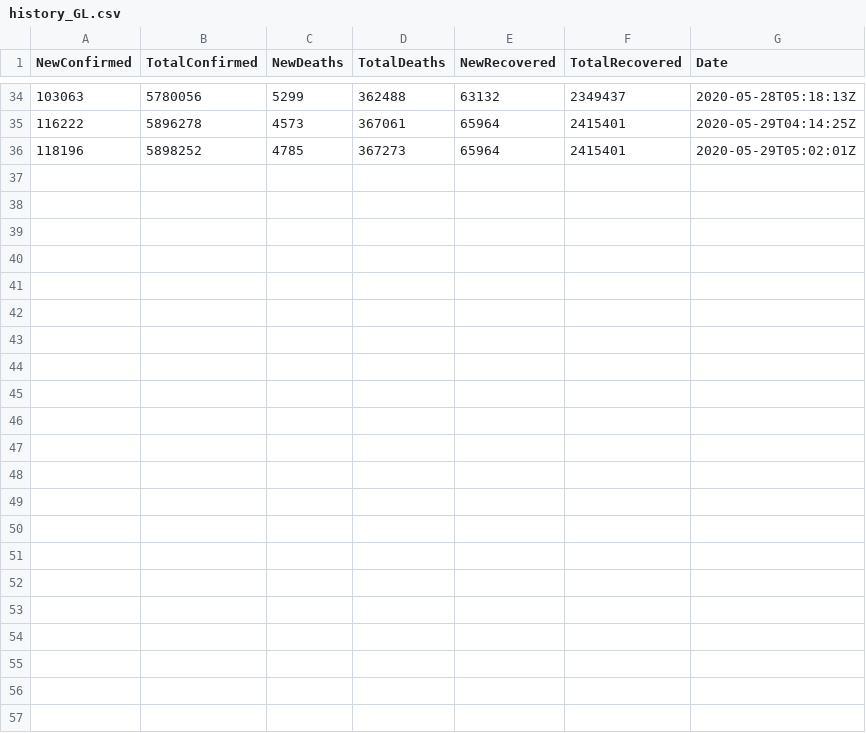
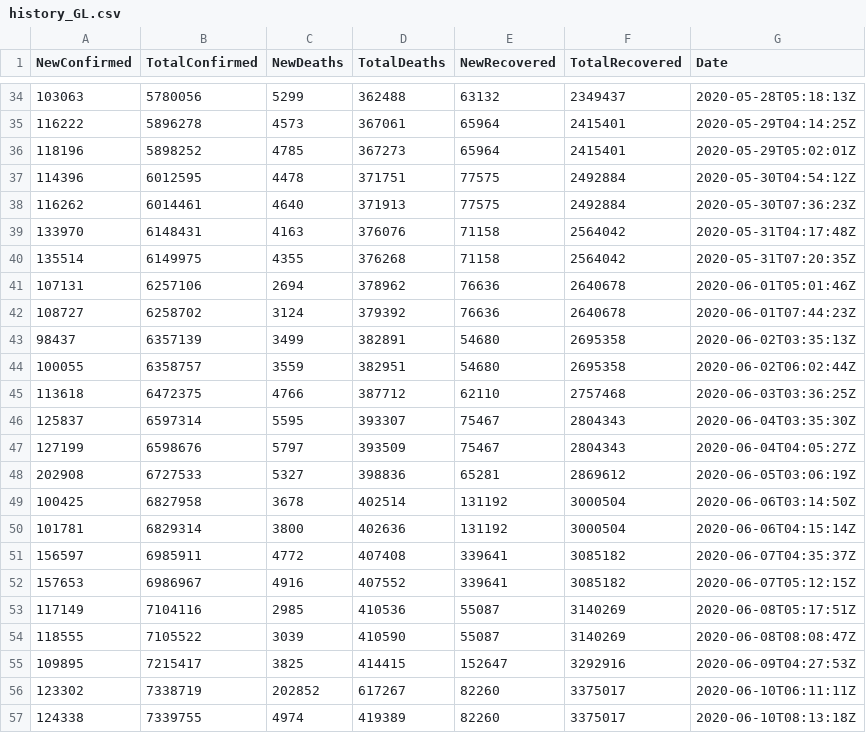
Before and after one commit to bernaferrari/covid19-br, a CSV file: public/history_GL.csv, drawn as a sheet; only a part is shown, gaps mark what is left out; the diff names each change by its address in the sheet, - before the commit and + after, or states it on an @@ line.

```diff
--- a/public/history_GL.csv
+++ b/public/history_GL.csv
+row 37: 114396 | 6012595 | 4478 | 371751 | 77575 | 2492884 | 2020-05-30T04:54:12Z
+row 38: 116262 | 6014461 | 4640 | 371913 | 77575 | 2492884 | 2020-05-30T07:36:23Z
+row 39: 133970 | 6148431 | 4163 | 376076 | 71158 | 2564042 | 2020-05-31T04:17:48Z
+row 40: 135514 | 6149975 | 4355 | 376268 | 71158 | 2564042 | 2020-05-31T07:20:35Z
+row 41: 107131 | 6257106 | 2694 | 378962 | 76636 | 2640678 | 2020-06-01T05:01:46Z
+row 42: 108727 | 6258702 | 3124 | 379392 | 76636 | 2640678 | 2020-06-01T07:44:23Z
+row 43: 98437 | 6357139 | 3499 | 382891 | 54680 | 2695358 | 2020-06-02T03:35:13Z
+row 44: 100055 | 6358757 | 3559 | 382951 | 54680 | 2695358 | 2020-06-02T06:02:44Z
+row 45: 113618 | 6472375 | 4766 | 387712 | 62110 | 2757468 | 2020-06-03T03:36:25Z
+row 46: 125837 | 6597314 | 5595 | 393307 | 75467 | 2804343 | 2020-06-04T03:35:30Z
+row 47: 127199 | 6598676 | 5797 | 393509 | 75467 | 2804343 | 2020-06-04T04:05:27Z
+row 48: 202908 | 6727533 | 5327 | 398836 | 65281 | 2869612 | 2020-06-05T03:06:19Z
+row 49: 100425 | 6827958 | 3678 | 402514 | 131192 | 3000504 | 2020-06-06T03:14:50Z
+row 50: 101781 | 6829314 | 3800 | 402636 | 131192 | 3000504 | 2020-06-06T04:15:14Z
+row 51: 156597 | 6985911 | 4772 | 407408 | 339641 | 3085182 | 2020-06-07T04:35:37Z
+row 52: 157653 | 6986967 | 4916 | 407552 | 339641 | 3085182 | 2020-06-07T05:12:15Z
+row 53: 117149 | 7104116 | 2985 | 410536 | 55087 | 3140269 | 2020-06-08T05:17:51Z
+row 54: 118555 | 7105522 | 3039 | 410590 | 55087 | 3140269 | 2020-06-08T08:08:47Z
+row 55: 109895 | 7215417 | 3825 | 414415 | 152647 | 3292916 | 2020-06-09T04:27:53Z
+row 56: 123302 | 7338719 | 202852 | 617267 | 82260 | 3375017 | 2020-06-10T06:11:11Z
+row 57: 124338 | 7339755 | 4974 | 419389 | 82260 | 3375017 | 2020-06-10T08:13:18Z
```
Also changed, not shown: public/history_BR.csv, 6 other files.
